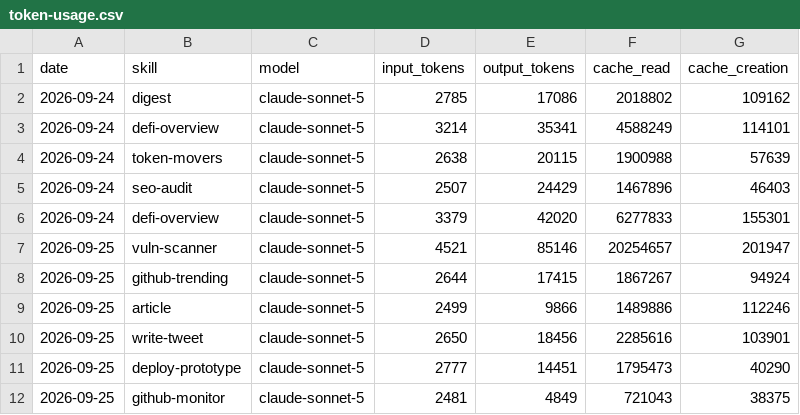
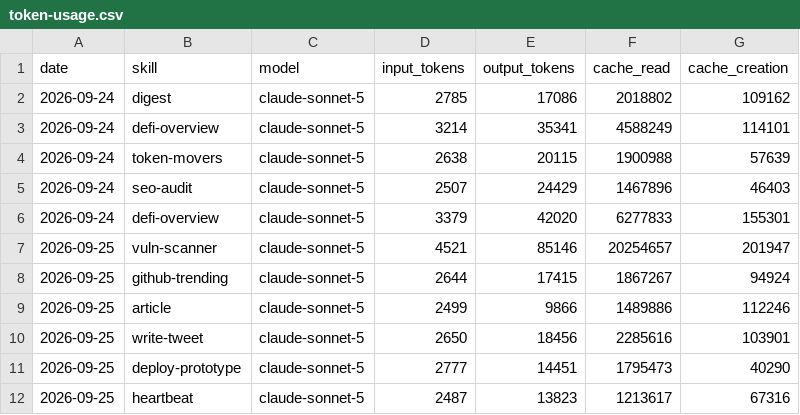
Before and after one commit to Nadai2010/aeon, a CSV file: memory/token-usage.csv, drawn as a sheet.

Commit message:
chore(heartbeat): auto-commit 2026-09-25

```diff
--- a/memory/token-usage.csv
+++ b/memory/token-usage.csv
@@ -11,2 +11,2 @@ date,skill,model,input_tokens,output_tokens,cache_read,cache_creation
 2026-09-25,deploy-prototype,claude-sonnet-5,2777,14451,1795473,40290
-2026-09-25,github-monitor,claude-sonnet-5,2481,4849,721043,38375
+2026-09-25,heartbeat,claude-sonnet-5,2487,13823,1213617,67316
```
Also changed, not shown: 5 other files.
